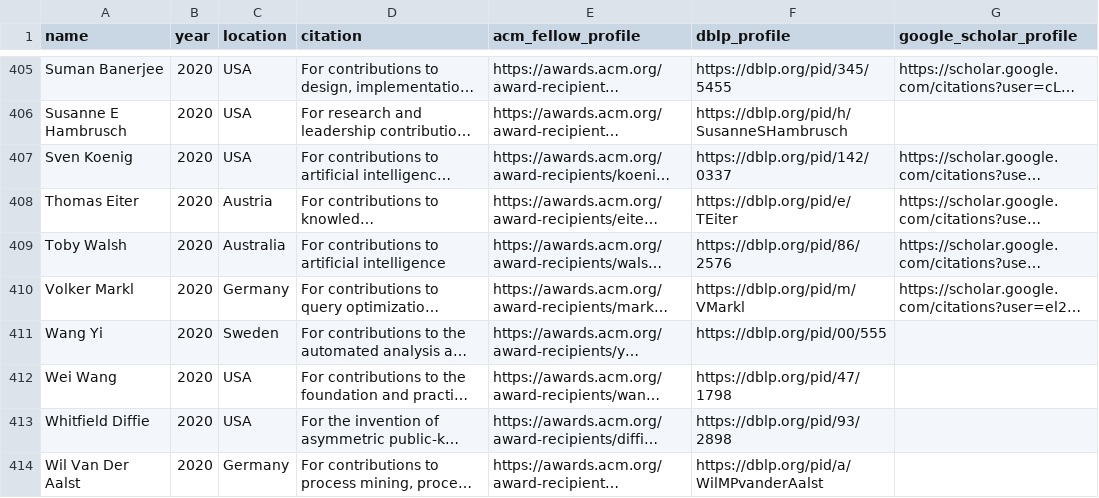
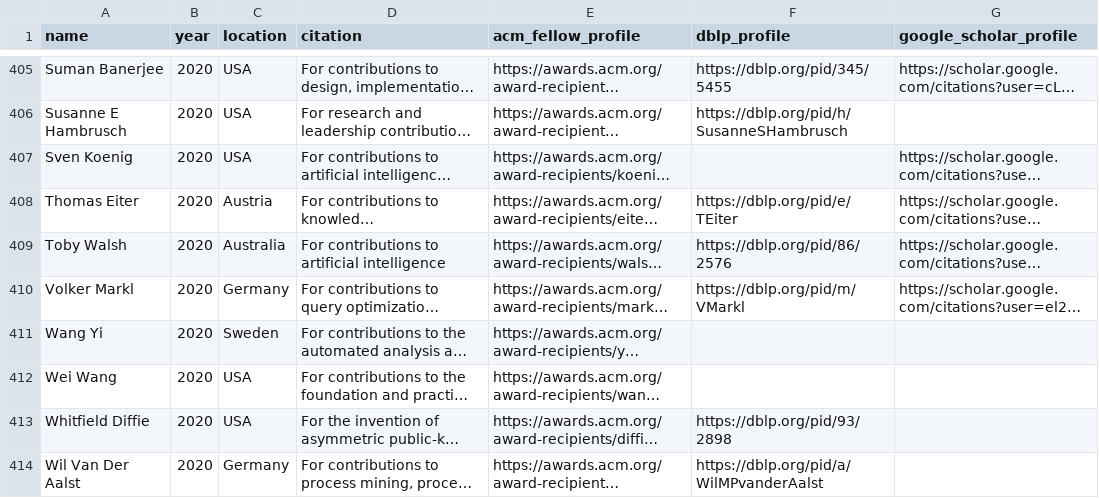
Before and after one commit to lintool/cs-big-cows, a CSV file: data/acm_fellows.csv, drawn as a sheet; only a part is shown, gaps mark what is left out; long unchanged cells end in …; the diff covers the shown part only; the diff names each change by its address in the sheet, - before the commit and + after, or states it on an @@ line.

Commit message:
Add DBLP profile crawler and data (#32)

```diff
--- a/data/acm_fellows.csv
+++ b/data/acm_fellows.csv
-F407 (dblp_profile): https://dblp.org/pid/142/0337
+F407 (dblp_profile): (empty)
-F411 (dblp_profile): https://dblp.org/pid/00/555
+F411 (dblp_profile): (empty)
-F412 (dblp_profile): https://dblp.org/pid/47/1798
+F412 (dblp_profile): (empty)
```
Also changed, not shown: 80 edited cells elsewhere in this file, 3 other files.
